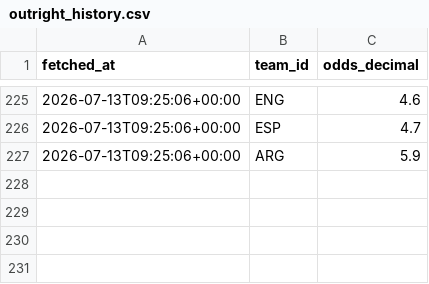
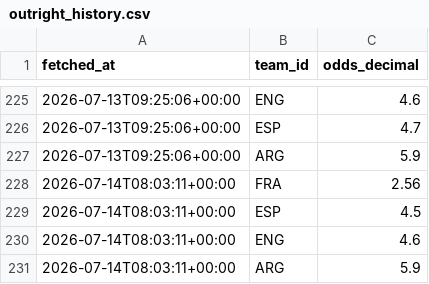
Before and after one commit to camh000/World-cup-predictor, a CSV file: data/outright_history.csv, drawn as a sheet; only a part is shown, gaps mark what is left out; the diff names each change by its address in the sheet, - before the commit and + after, or states it on an @@ line.

```diff
--- a/data/outright_history.csv
+++ b/data/outright_history.csv
+row 228: 2026-07-14T08:03:11+00:00 | FRA | 2.56
+row 229: 2026-07-14T08:03:11+00:00 | ESP | 4.5
+row 230: 2026-07-14T08:03:11+00:00 | ENG | 4.6
+row 231: 2026-07-14T08:03:11+00:00 | ARG | 5.9
```
Also changed, not shown: data/odds_history.csv, 5 other files.
